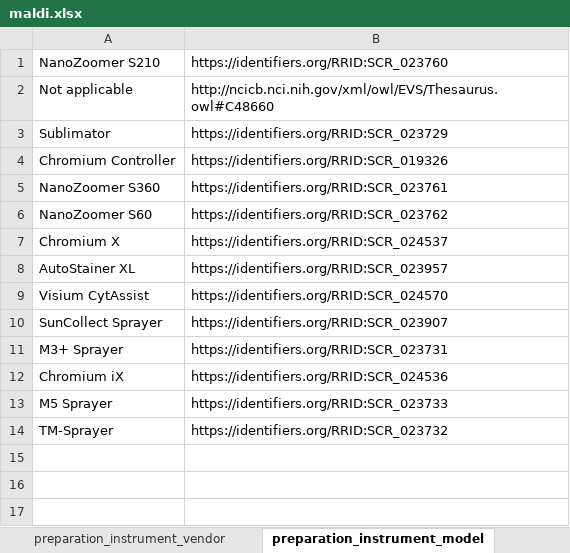
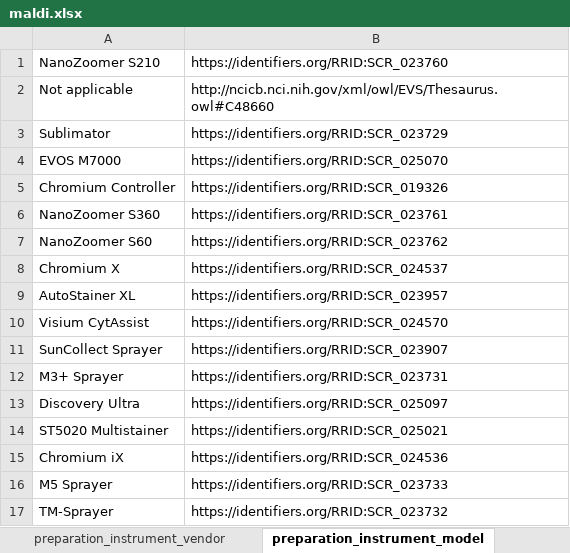
Before and after one commit to hubmapconsortium/dataset-metadata-spreadsheet, an Excel workbook: maldi/latest/maldi.xlsx, sheet preparation_instrument_model, drawn as a sheet; values as stored, in another font and other column widths than the file's, no borders; the diff names each change by its address in the sheet, - before the commit and + after, or states it on an @@ line.

```diff
--- a/maldi/latest/maldi.xlsx (sheet preparation_instrument_model)
+++ b/maldi/latest/maldi.xlsx (sheet preparation_instrument_model)
+row 4: EVOS M7000 | https://identifiers.org/RRID:SCR_025070
+row 13: Discovery Ultra | https://identifiers.org/RRID:SCR_025097
+row 14: ST5020 Multistainer | https://identifiers.org/RRID:SCR_025021
```
Also changed, not shown: sheet acquisition_instrument_model, sheet preparation_instrument_vendor, sheet acquisition_instrument_vendor, sheet preparation_matrix, sheet analyte_class, sheet dataset_type, 1 more sheet, maldi/v2.0.0/maldi-v2.0.0.xlsx, 2 other files.
